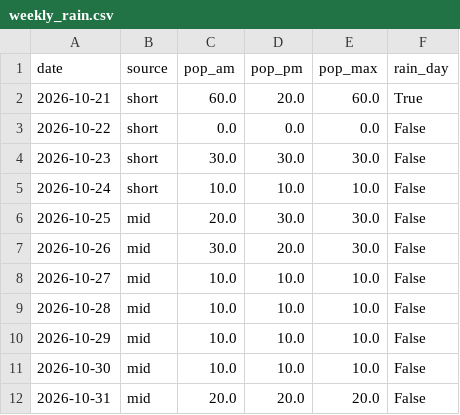
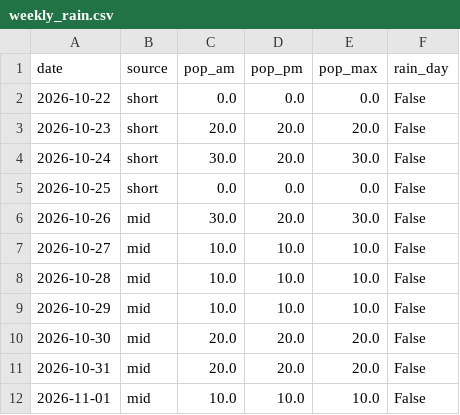
Before and after one commit to SJ01-max/ilson-ai, a CSV file: data/weekly_rain.csv, drawn as a sheet.

```diff
--- a/data/weekly_rain.csv
+++ b/data/weekly_rain.csv
@@ -1,7 +1,6 @@
 date,source,pop_am,pop_pm,pop_max,rain_day
-2026-10-21,short,60.0,20.0,60.0,True
 2026-10-22,short,0.0,0.0,0.0,False
-2026-10-23,short,30.0,30.0,30.0,False
-2026-10-24,short,10.0,10.0,10.0,False
-2026-10-25,mid,20.0,30.0,30.0,False
+2026-10-23,short,20.0,20.0,20.0,False
+2026-10-24,short,30.0,20.0,30.0,False
+2026-10-25,short,0.0,0.0,0.0,False
 2026-10-26,mid,30.0,20.0,30.0,False
@@ -10,3 +9,4 @@
 2026-10-29,mid,10.0,10.0,10.0,False
-2026-10-30,mid,10.0,10.0,10.0,False
+2026-10-30,mid,20.0,20.0,20.0,False
 2026-10-31,mid,20.0,20.0,20.0,False
+2026-11-01,mid,10.0,10.0,10.0,False
```
